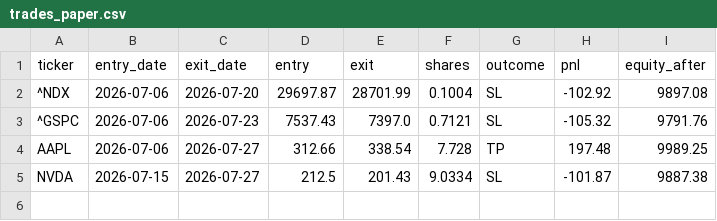
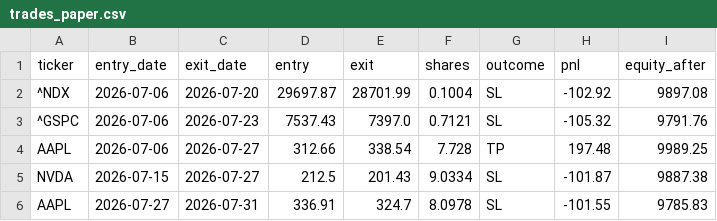
Before and after one commit to marcelbodenhamtamarit-blip/automatic-trading, a CSV file: trades_paper.csv, drawn as a sheet; the diff names each change by its address in the sheet, - before the commit and + after, or states it on an @@ line.

Commit message:
Estado paper trading 2026-07-31

```diff
--- a/trades_paper.csv
+++ b/trades_paper.csv
+row 6: AAPL | 2026-07-27 | 2026-07-31 | 336.91 | 324.7 | 8.0978 | SL | -101.55 | 9785.83
```
Also changed, not shown: 1 other file.
